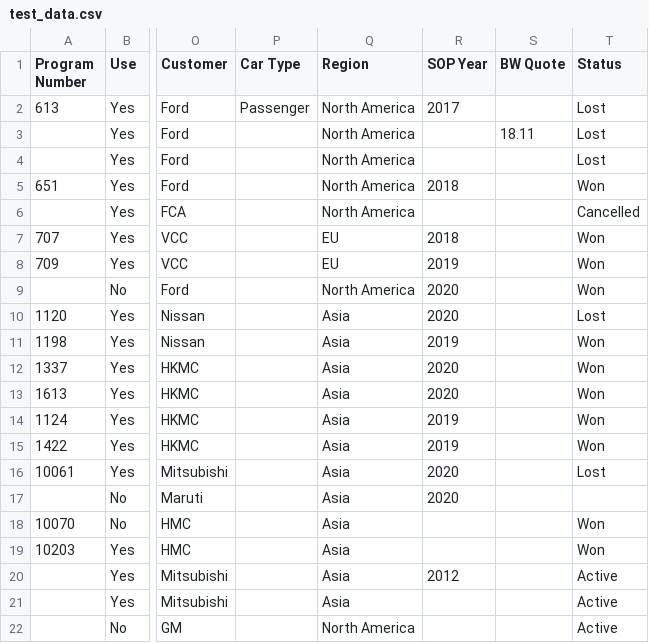
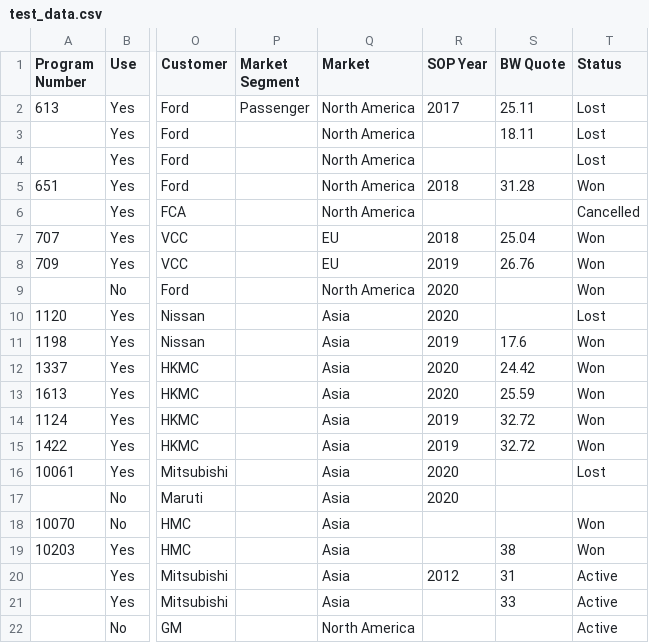
Before and after one commit to umanglathia/market-sensing, a CSV file: market-sensing/model/test_data.csv, drawn as a sheet; only a part is shown, gaps mark what is left out; the diff names each change by its address in the sheet, - before the commit and + after, or states it on an @@ line.

```diff
--- a/market-sensing/model/test_data.csv
+++ b/market-sensing/model/test_data.csv
-P1: Car Type
+P1: Market Segment
-Q1: Region
+Q1: Market
-S2 (BW Quote): (empty)
+S2 (BW Quote): 25.11
-S5 (BW Quote): (empty)
+S5 (BW Quote): 31.28
-S7 (BW Quote): (empty)
+S7 (BW Quote): 25.04
-S8 (BW Quote): (empty)
+S8 (BW Quote): 26.76
-S11 (BW Quote): (empty)
+S11 (BW Quote): 17.6
-S12 (BW Quote): (empty)
+S12 (BW Quote): 24.42
-S13 (BW Quote): (empty)
+S13 (BW Quote): 25.59
-S14:S15 (BW Quote): (empty)
+S14:S15 (BW Quote): 32.72
-S19 (BW Quote): (empty)
+S19 (BW Quote): 38
-S20 (BW Quote): (empty)
+S20 (BW Quote): 31
-S21 (BW Quote): (empty)
+S21 (BW Quote): 33
```
Also changed, not shown: 18 other files.
